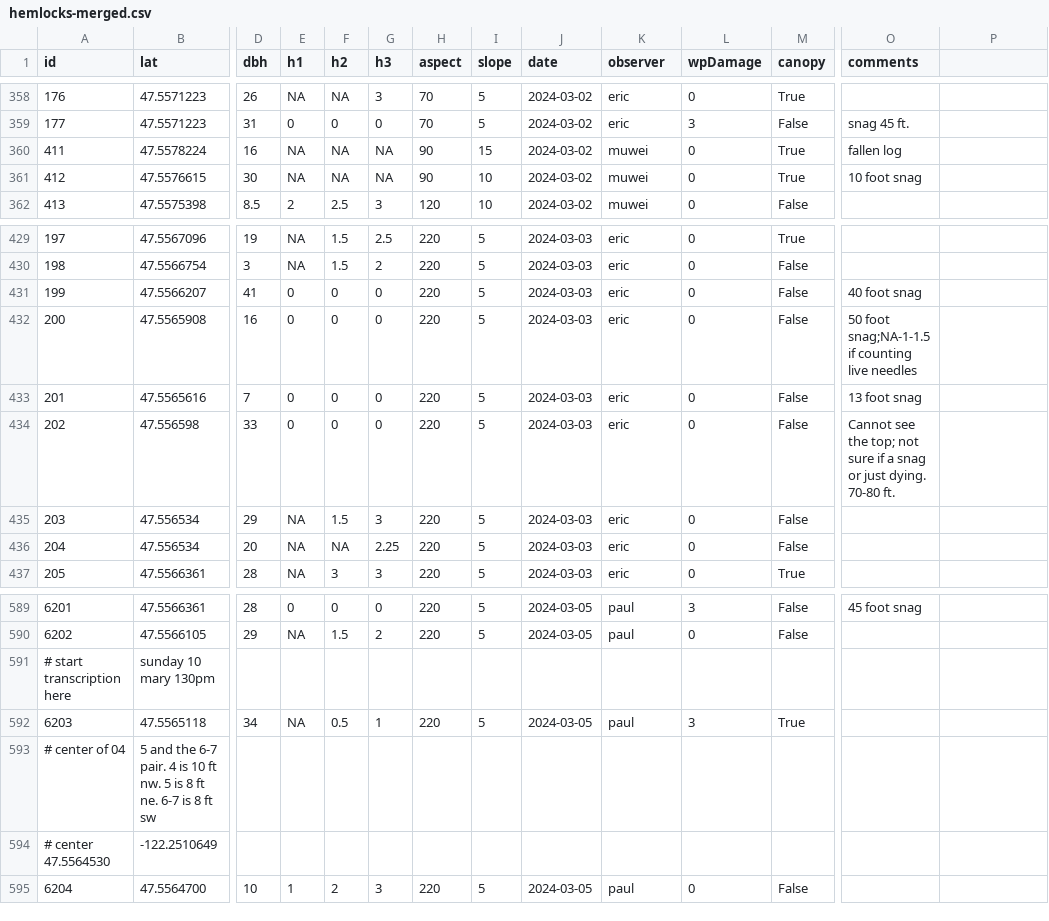
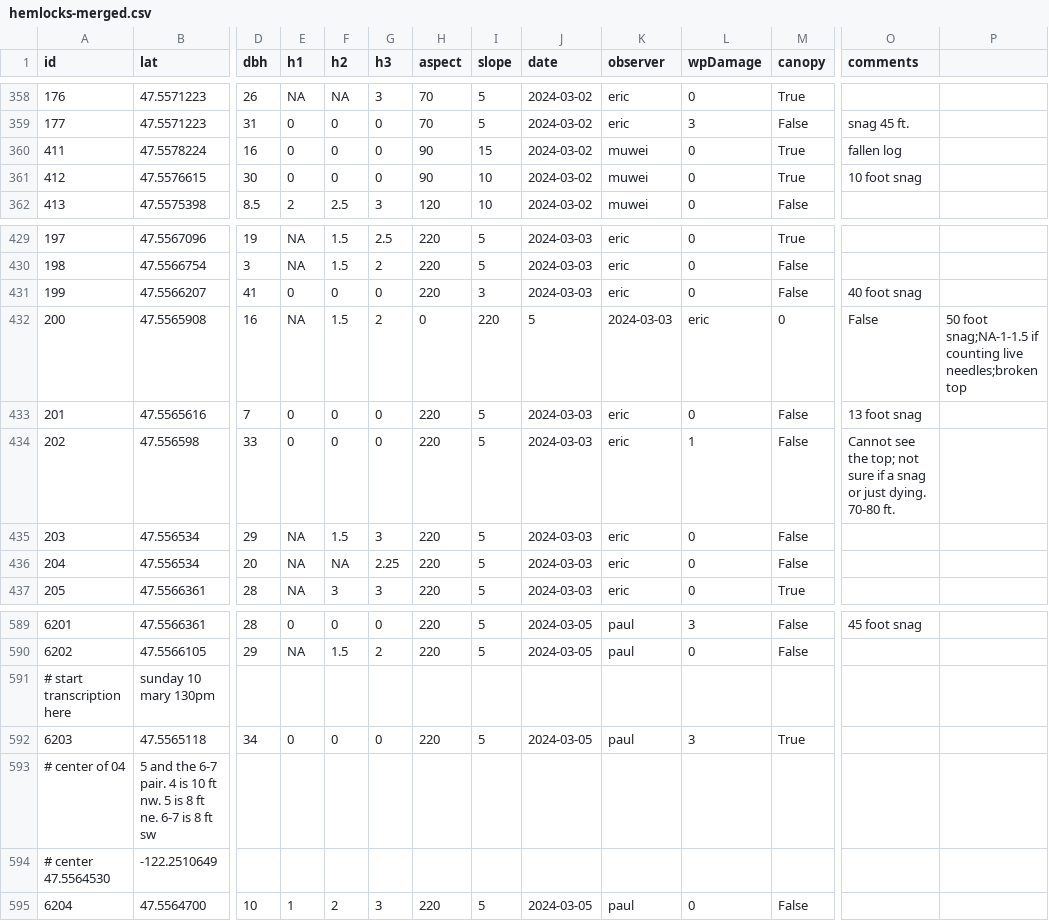
Before and after one commit to paul-shannon/sewardParkRestoration, a CSV file: hemlockSurvey2024/maps/muweiAndEric/hemlocks-merged.csv, drawn as a sheet; only a part is shown, gaps mark what is left out; the diff names each change by its address in the sheet, - before the commit and + after, or states it on an @@ line.

Commit message:
added muwei's 9 march emailed corrections

```diff
--- a/hemlockSurvey2024/maps/muweiAndEric/hemlocks-merged.csv
+++ b/hemlockSurvey2024/maps/muweiAndEric/hemlocks-merged.csv
-E360:E361 (h1): NA
+E360:E361 (h1): 0
-F360:F361 (h2): NA
+F360:F361 (h2): 0
-G360:G361 (h3): NA
+G360:G361 (h3): 0
-I431 (slope): 5
+I431 (slope): 3
-E432 (h1): 0
+E432 (h1): NA
-F432 (h2): 0
+F432 (h2): 1.5
-G432 (h3): 0
+G432 (h3): 2
-H432 (aspect): 220
+H432 (aspect): 0
-I432 (slope): 5
+I432 (slope): 220
-J432 (date): 2024-03-03
+J432 (date): 5
-K432 (observer): eric
+K432 (observer): 2024-03-03
-L432 (wpDamage): 0
+L432 (wpDamage): eric
-M432 (canopy): False
+M432 (canopy): 0
-O432 (comments): 50 foot snag;NA-1-1.5 if counting live needles
+O432 (comments): False
-P432: (empty)
+P432: 50 foot snag;NA-1-1.5 if counting live needles;broken top
-L434 (wpDamage): 0
+L434 (wpDamage): 1
-E592 (h1): NA
+E592 (h1): 0
-F592 (h2): 0.5
+F592 (h2): 0
-G592 (h3): 1
+G592 (h3): 0
```
